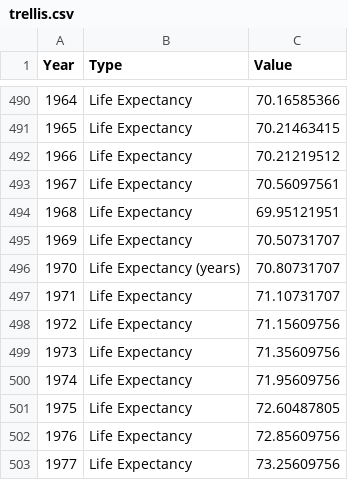
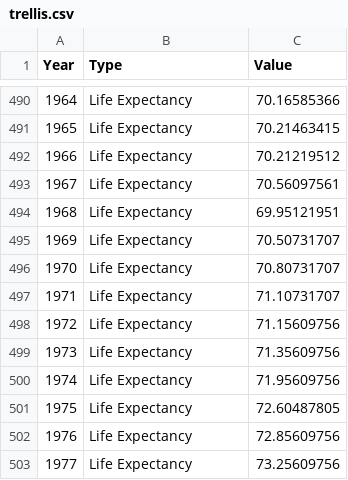
Before and after one commit to SamJones033/SamJones033.github.io, a CSV file: trellis.csv, drawn as a sheet; only a part is shown, gaps mark what is left out.

Commit message:
Add files via upload

```diff
--- a/trellis.csv
+++ b/trellis.csv
@@ -495,3 +495,3 @@ Year,Type,Value
 1969,Life Expectancy,70.50731707
-1970,Life Expectancy (years),70.80731707
+1970,Life Expectancy,70.80731707
 1971,Life Expectancy,71.10731707
```
